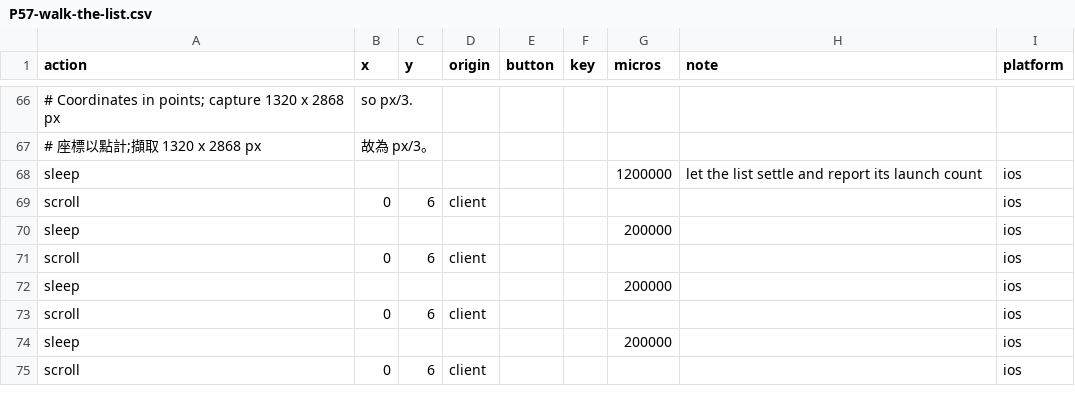
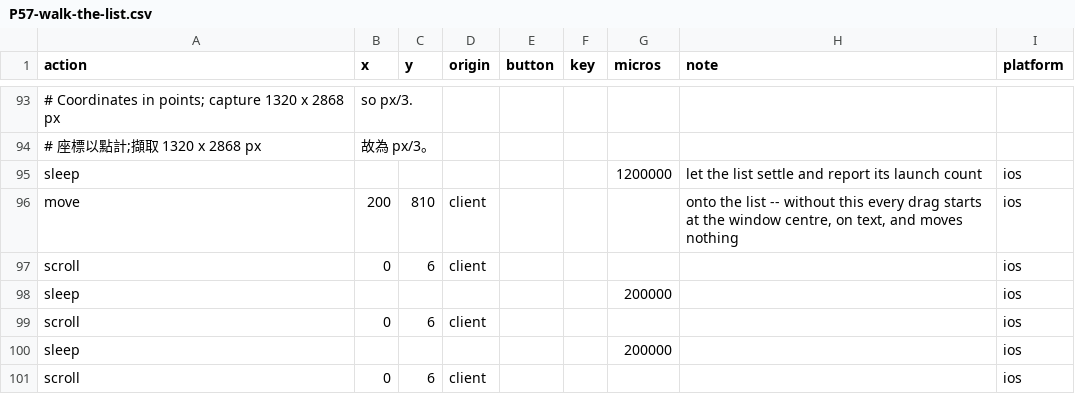
Before and after one commit to raliclo/swift-cross-ui, a CSV file: testapp/actions/ios/P57-walk-the-list.csv, drawn as a sheet; only a part is shown, gaps mark what is left out; the shorter side is filled out with more unchanged rows; the diff covers the shown part only; the diff names each change by its address in the sheet, - before the commit and + after, or states it on an @@ line.

```diff
--- a/testapp/actions/ios/P57-walk-the-list.csv
+++ b/testapp/actions/ios/P57-walk-the-list.csv
+row 96: move | 200 | 810 | client |  |  |  | onto the list -- without this every drag starts at the window centre, on text, and moves nothing | ios
```
Also changed, not shown: 27 added rows elsewhere in this file, 2 other files.
